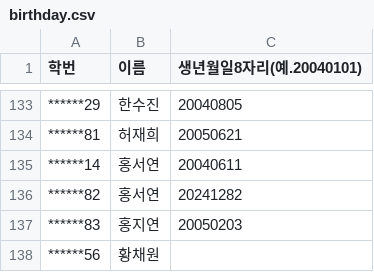
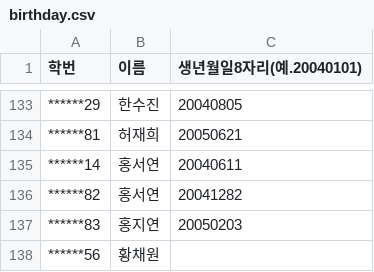
Before and after one commit to o9ioakd/week6HW, a CSV file: birthday.csv, drawn as a sheet; only a part is shown, gaps mark what is left out.

Commit message:
birthday.csv

```diff
--- a/birthday.csv
+++ b/birthday.csv
@@ -135,3 +135,3 @@
 ******14,홍서연,20040611
-******82,홍서연,20241282
+******82,홍서연,20041282
 ******83,홍지연,20050203
```
